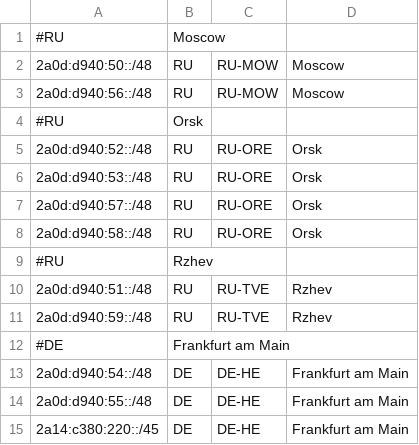
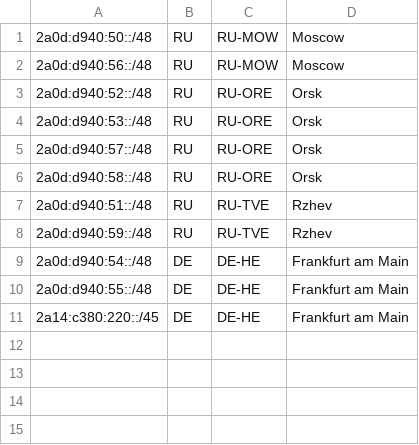
Before and after one commit to Limon-MineDel/Limon-MineDel.github.io, a CSV file: geofeed.csv, drawn as a sheet.

Commit message:
Update geofeed.csv

```diff
--- a/geofeed.csv
+++ b/geofeed.csv
@@ -1,5 +1,3 @@
-#RU, Moscow
 2a0d:d940:50::/48,RU,RU-MOW,Moscow,
 2a0d:d940:56::/48,RU,RU-MOW,Moscow,
-#RU, Orsk
 2a0d:d940:52::/48,RU,RU-ORE,Orsk,
@@ -8,6 +6,4 @@
 2a0d:d940:58::/48,RU,RU-ORE,Orsk,
-#RU, Rzhev
 2a0d:d940:51::/48,RU,RU-TVE,Rzhev,
 2a0d:d940:59::/48,RU,RU-TVE,Rzhev,
-#DE, Frankfurt am Main
 2a0d:d940:54::/48,DE,DE-HE,Frankfurt am Main,
```
